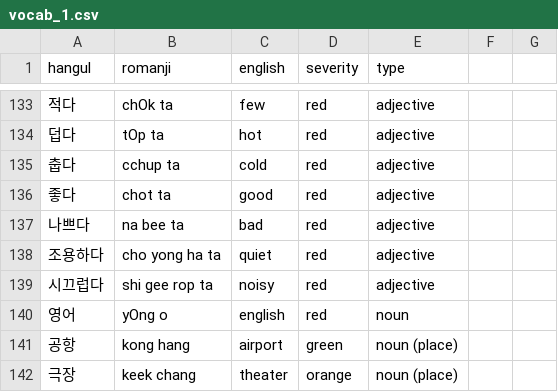
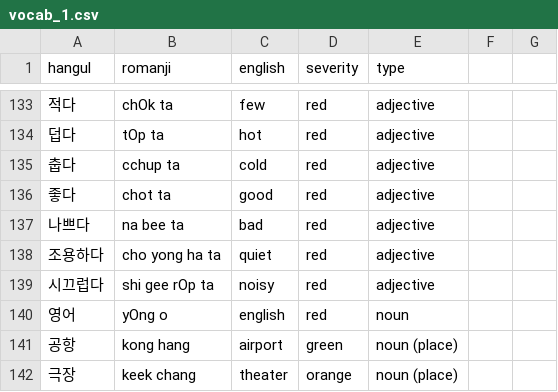
Before and after one commit to aquanow-calvin/aquanow-calvin.github.io, a CSV file: vocab_1.csv, drawn as a sheet; only a part is shown, gaps mark what is left out.

Commit message:
Updates

```diff
--- a/vocab_1.csv
+++ b/vocab_1.csv
@@ -138,3 +138,3 @@ hangul,romanji,english,severity,type
 조용하다,cho yong ha ta,quiet,red,adjective
-시끄럽다,shi gee rop ta,noisy,red,adjective
+시끄럽다,shi gee rOp ta,noisy,red,adjective
 영어,yOng o,english,red,noun
```
